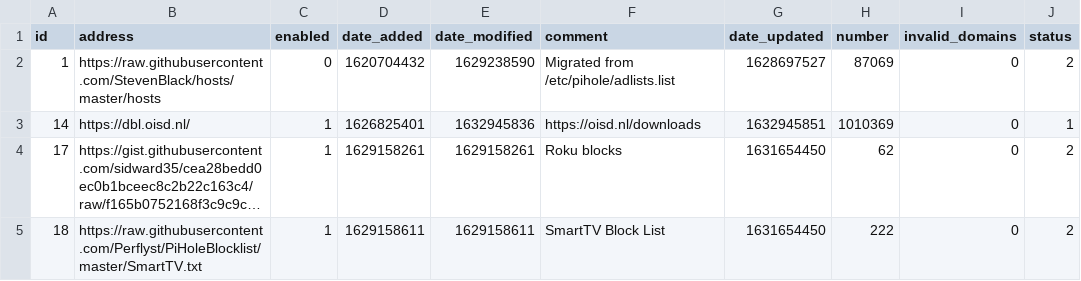
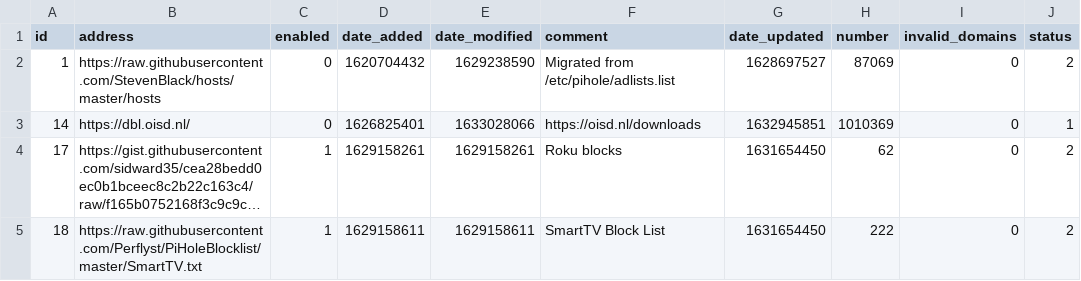
Before and after one commit to dhcpserver/my-pihole-lists, a CSV file: adlist.csv, drawn as a sheet; long unchanged cells end in …; the diff names each change by its address in the sheet, - before the commit and + after, or states it on an @@ line.

Commit message:
Updated September 30, 2021 11:56AM

```diff
--- a/adlist.csv
+++ b/adlist.csv
-C3 (enabled): 1
+C3 (enabled): 0
-E3 (date_modified): 1632945836
+E3 (date_modified): 1633028066
```
